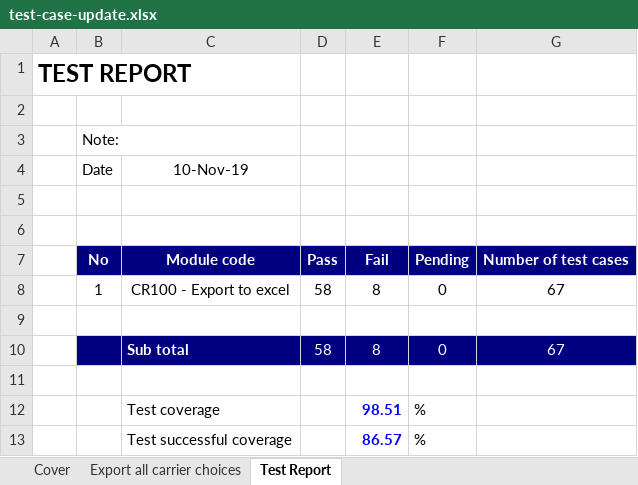
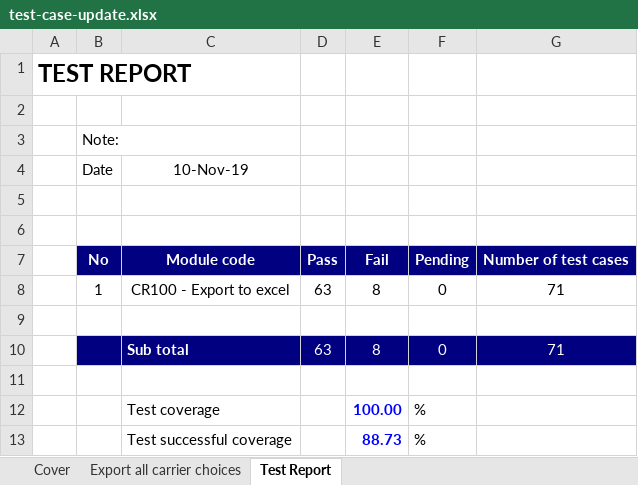
Before and after one commit to nguyentus/QuanLyHoTroDatVeXe, an Excel workbook: test-case-update.xlsx, sheet Test Report, drawn as a sheet; values as stored, in another font and other column widths than the file's, no borders; the diff names each change by its address in the sheet, - before the commit and + after, or states it on an @@ line.

Commit message:
update test case

```diff
--- a/test-case-update.xlsx (sheet Test Report)
+++ b/test-case-update.xlsx (sheet Test Report)
-D8: 58
+D8: 63
-G8: 67
+G8: 71
-D10: 58
+D10: 63
-G10: 67
+G10: 71
-E12: 98.51
+E12: 100.00
-E13: 86.57
+E13: 88.73
```
Also changed, not shown: sheet Export all carrier choices, sheet Cover, formulas that keep their value.
